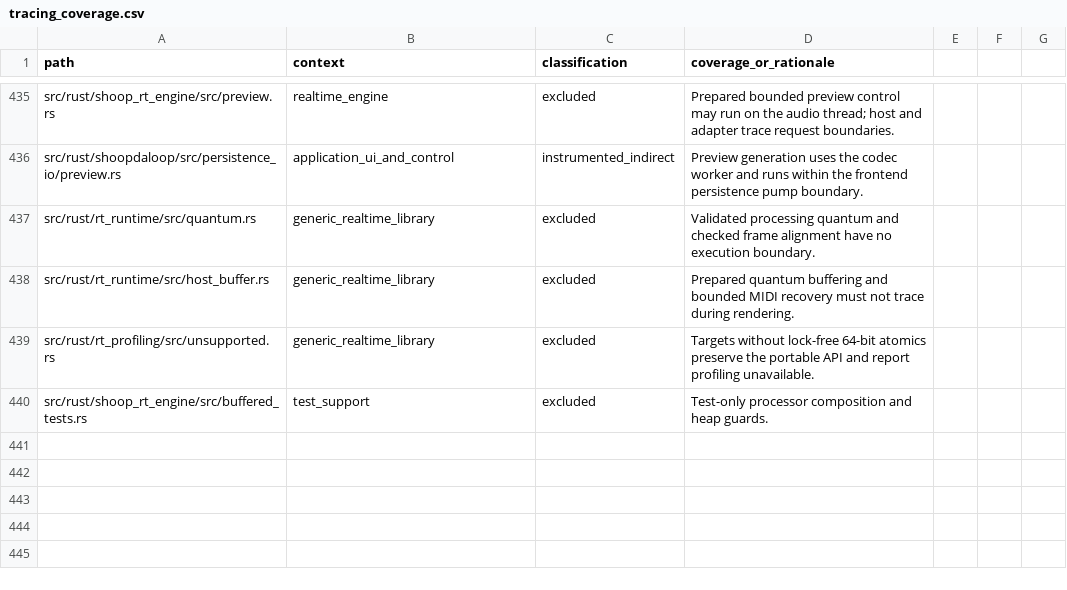
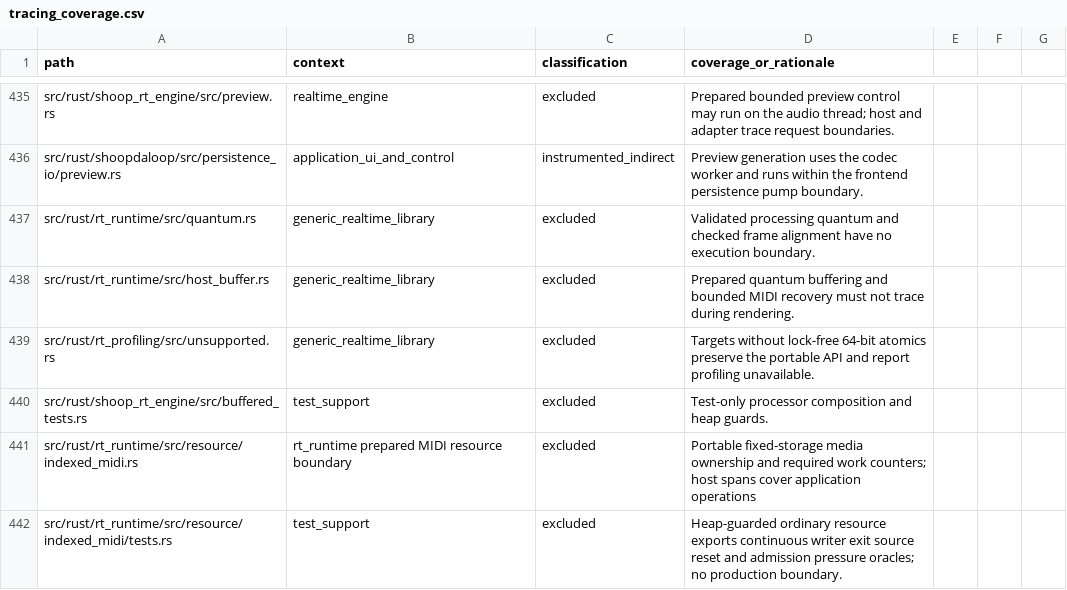
Before and after one commit to SanderVocke/shoopdaloop, a CSV file: docs/tracing_coverage.csv, drawn as a sheet; only a part is shown, gaps mark what is left out; the diff names each change by its address in the sheet, - before the commit and + after, or states it on an @@ line.

Commit message:
Expose continuous MIDI media through ordinary resource leases

```diff
--- a/docs/tracing_coverage.csv
+++ b/docs/tracing_coverage.csv
+row 441: src/rust/rt_runtime/src/resource/indexed_midi.rs | rt_runtime prepared MIDI resource boundary | excluded | Portable fixed-storage media ownership and required work counters; host spans cover application operations
+row 442: src/rust/rt_runtime/src/resource/indexed_midi/tests.rs | test_support | excluded | Heap-guarded ordinary resource exports continuous writer exit source reset and admission pressure oracles; no production boundary.
```
Also changed, not shown: 13 other files.
